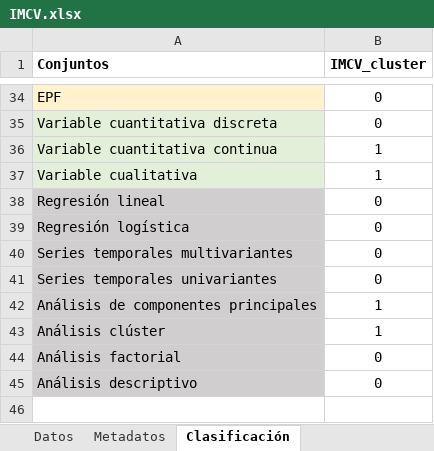
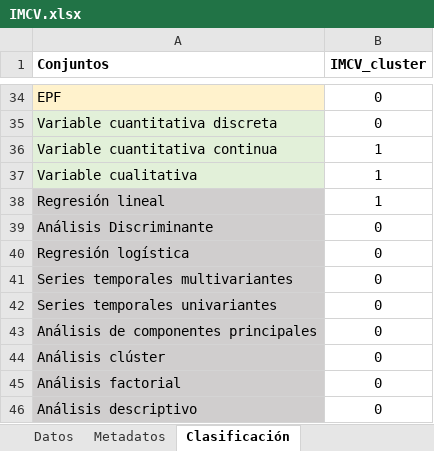
Before and after one commit to davidperezros/ine_sg_difusion_explica_datasets, an Excel workbook: Datasets/IMCV.xlsx, sheet Clasificación, drawn as a sheet; only a part is shown, gaps mark what is left out; values as stored, in another font and other column widths than the file's, no borders; addresses are those after the commit; the diff names each change by its address in the sheet, - before the commit and + after, or states it on an @@ line.

```diff
--- a/Datasets/IMCV.xlsx (sheet Clasificación)
+++ b/Datasets/IMCV.xlsx (sheet Clasificación)
-B38 (IMCV_cluster): 0
+B38 (IMCV_cluster): 1
+row 39: Análisis Discriminante | 0
-B43:B44 (IMCV_cluster): 1
+B43:B44 (IMCV_cluster): 0
```
Also changed, not shown: sheet Metadatos, Datasets/ECV_microdatos.xlsx, Datasets/fecundidad.xlsx, 1 other file.
